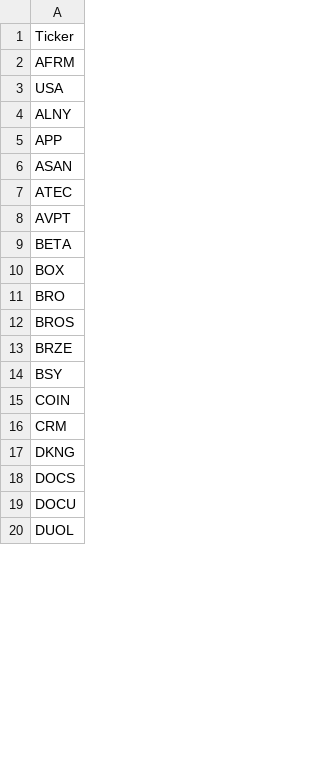
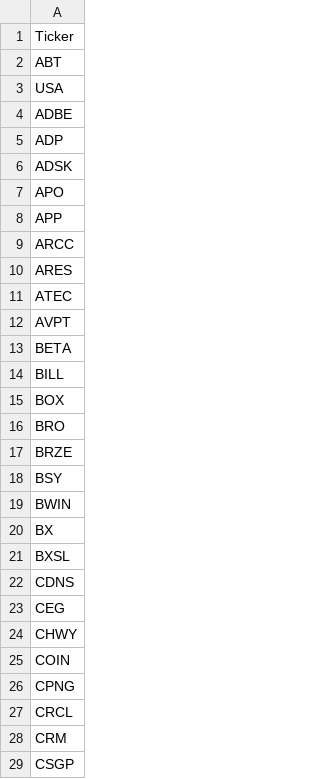
Before and after one commit to mpincus/Swing_Systems, a CSV file: data/watchlists/rsi_reversal_long.csv, drawn as a sheet; only a part is shown; the shorter side is filled out with more unchanged rows; the diff covers the shown part only.

```diff
--- a/data/watchlists/rsi_reversal_long.csv
+++ b/data/watchlists/rsi_reversal_long.csv
@@ -1,7 +1,11 @@
 Ticker
-AFRM
+ABT
 USA
-ALNY
+ADBE
+ADP
+ADSK
+APO
 APP
-ASAN
+ARCC
+ARES
 ATEC
@@ -9,8 +13,17 @@ AVPT
 BETA
+BILL
 BOX
 BRO
-BROS
 BRZE
 BSY
+BWIN
+BX
+BXSL
+CDNS
+CEG
+CHWY
 COIN
+CPNG
+CRCL
 CRM
+CSGP
```
Also changed, not shown: 43 added rows, 1 removed row and 5 edited cells elsewhere in this file, data/watchlists/rsi_reversal_short.csv, docs/combined_signals.csv, 25 other files.
